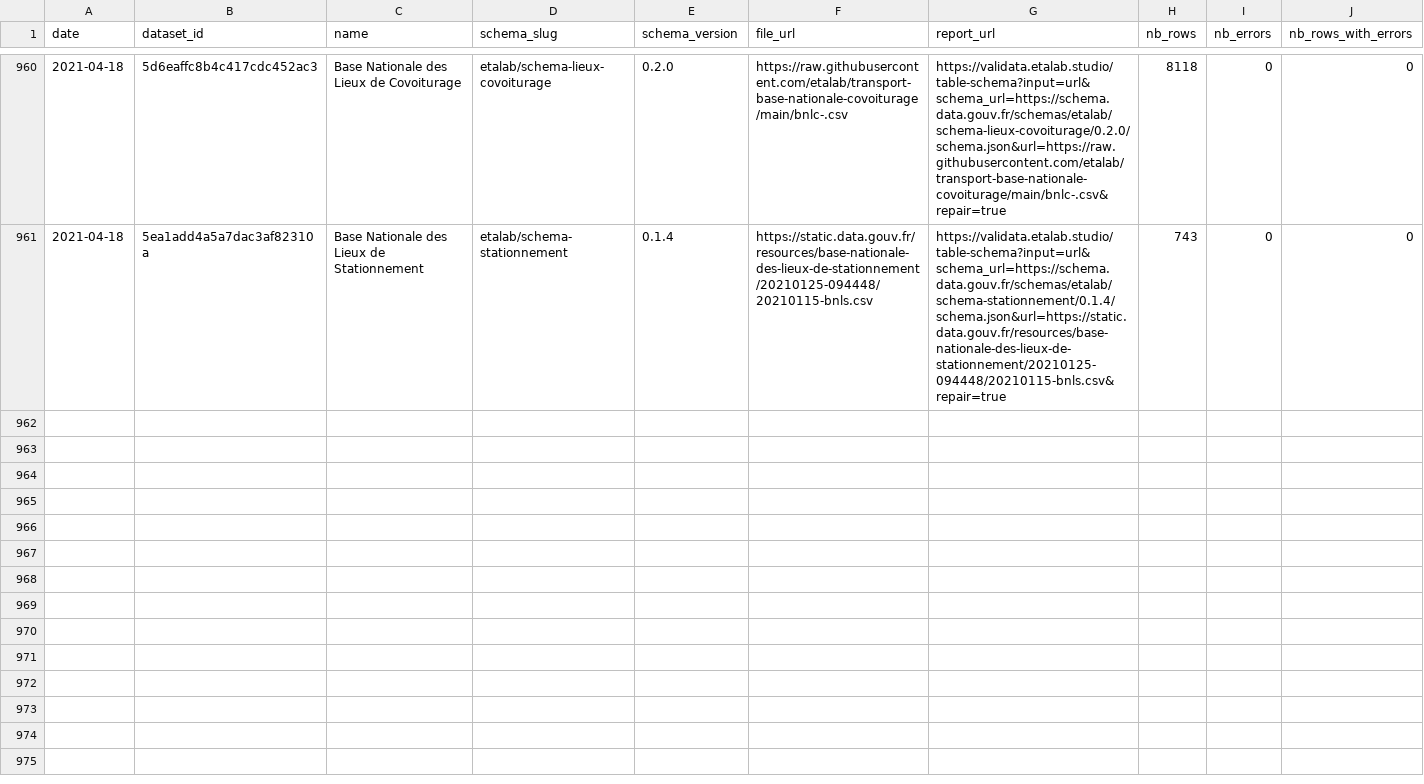
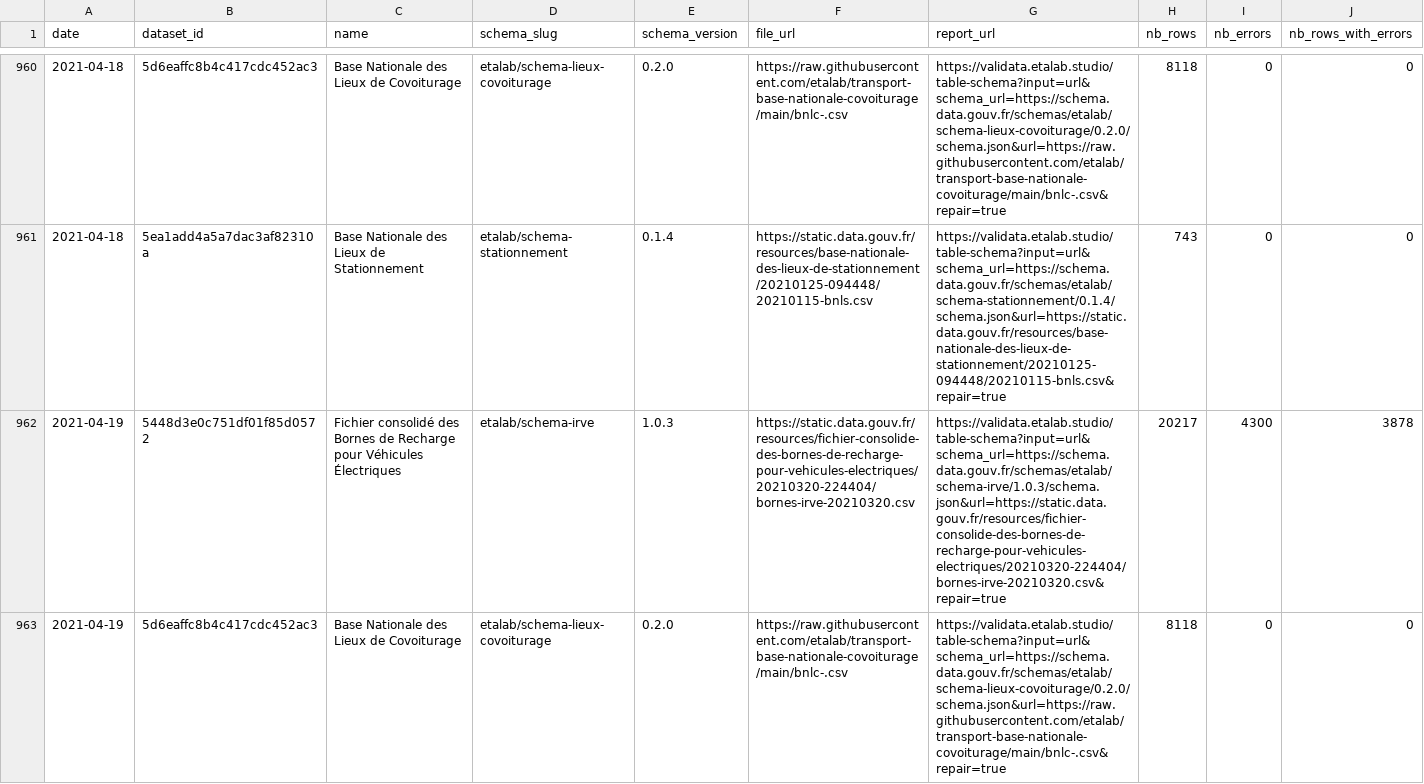
Before and after one commit to etalab/monitor-consolidation, a CSV file: data.csv, drawn as a sheet; only a part is shown, gaps mark what is left out; rows hold the shown columns only; the diff covers the shown part only; the diff names each change by its address in the sheet, - before the commit and + after, or states it on an @@ line.

```diff
--- a/data.csv
+++ b/data.csv
+row 962: 2021-04-19 | 5448d3e0c751df01f85d0572 | Fichier consolidé des Bornes de Recharge pour Véhicules Électriques | etalab/schema-irve | 1.0.3 | https://static.data.gouv.fr/resources/fichier-consolide-des-bornes-de-recharge-pour-vehicules-electriques/20210320-224404/bornes-irve-20210320.csv | https://validata.etalab.studio/table-schema?input=url&schema_url=https://schema.data.gouv.fr/schemas/etalab/schema-irve/1.0.3/schema.json&url=https://static.data.gouv.fr/resources/fichier-consolide-des-bornes-de-recharge-pour-vehicules-electriques/20210320-224404/bornes-irve-20210320.csv&repair=true | 20217 | 4300 | 3878
+row 963: 2021-04-19 | 5d6eaffc8b4c417cdc452ac3 | Base Nationale des Lieux de Covoiturage | etalab/schema-lieux-covoiturage | 0.2.0 | https://raw.githubusercontent.com/etalab/transport-base-nationale-covoiturage/main/bnlc-.csv | https://validata.etalab.studio/table-schema?input=url&schema_url=https://schema.data.gouv.fr/schemas/etalab/schema-lieux-covoiturage/0.2.0/schema.json&url=https://raw.githubusercontent.com/etalab/transport-base-nationale-covoiturage/main/bnlc-.csv&repair=true | 8118 | 0 | 0
```
Also changed, not shown: 1 added row elsewhere in this file, 1 other file.
